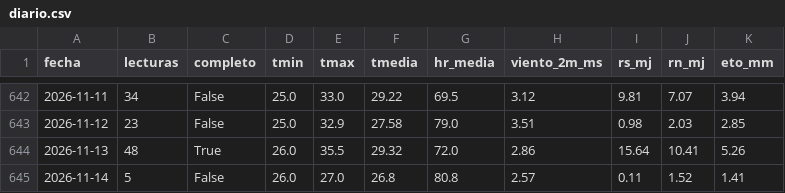
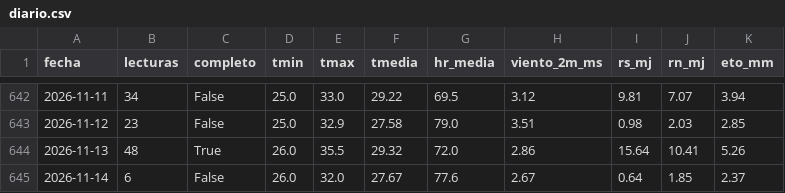
Before and after one commit to JosueValdiviezoS/Cecasp, a CSV file: data/diario.csv, drawn as a sheet; only a part is shown, gaps mark what is left out.

Commit message:
Nuevas lecturas

```diff
--- a/data/diario.csv
+++ b/data/diario.csv
@@ -644,2 +644,2 @@ fecha,lecturas,completo,tmin,tmax,tmedia,hr_media,viento_2m_ms,rs_mj,rn_mj,eto_m
 2026-11-13,48,True,26.0,35.5,29.32,72.0,2.86,15.64,10.41,5.26
-2026-11-14,5,False,26.0,27.0,26.8,80.8,2.57,0.11,1.52,1.41
+2026-11-14,6,False,26.0,32.0,27.67,77.6,2.67,0.64,1.85,2.37
```
Also changed, not shown: data/etc_diaria.csv, 2 other files.
